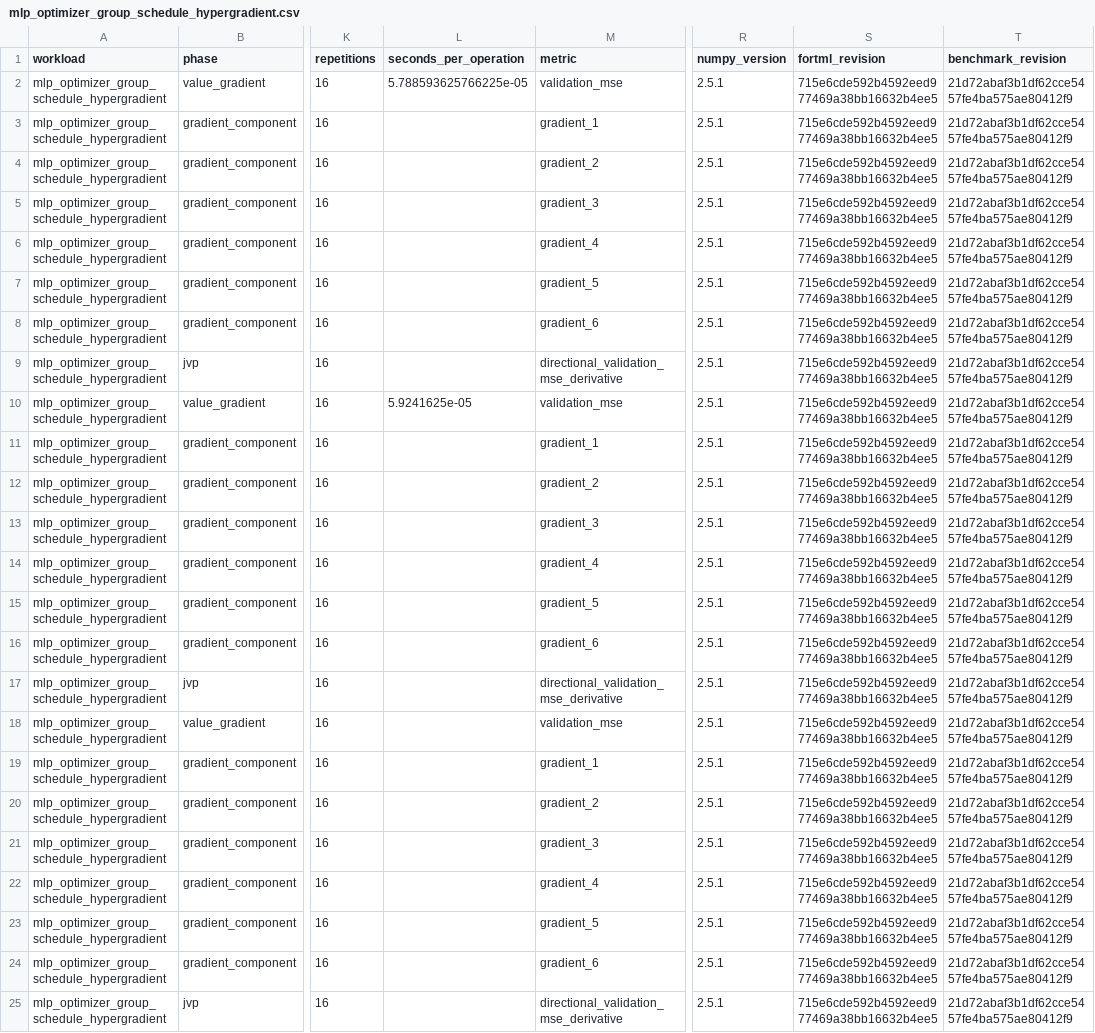
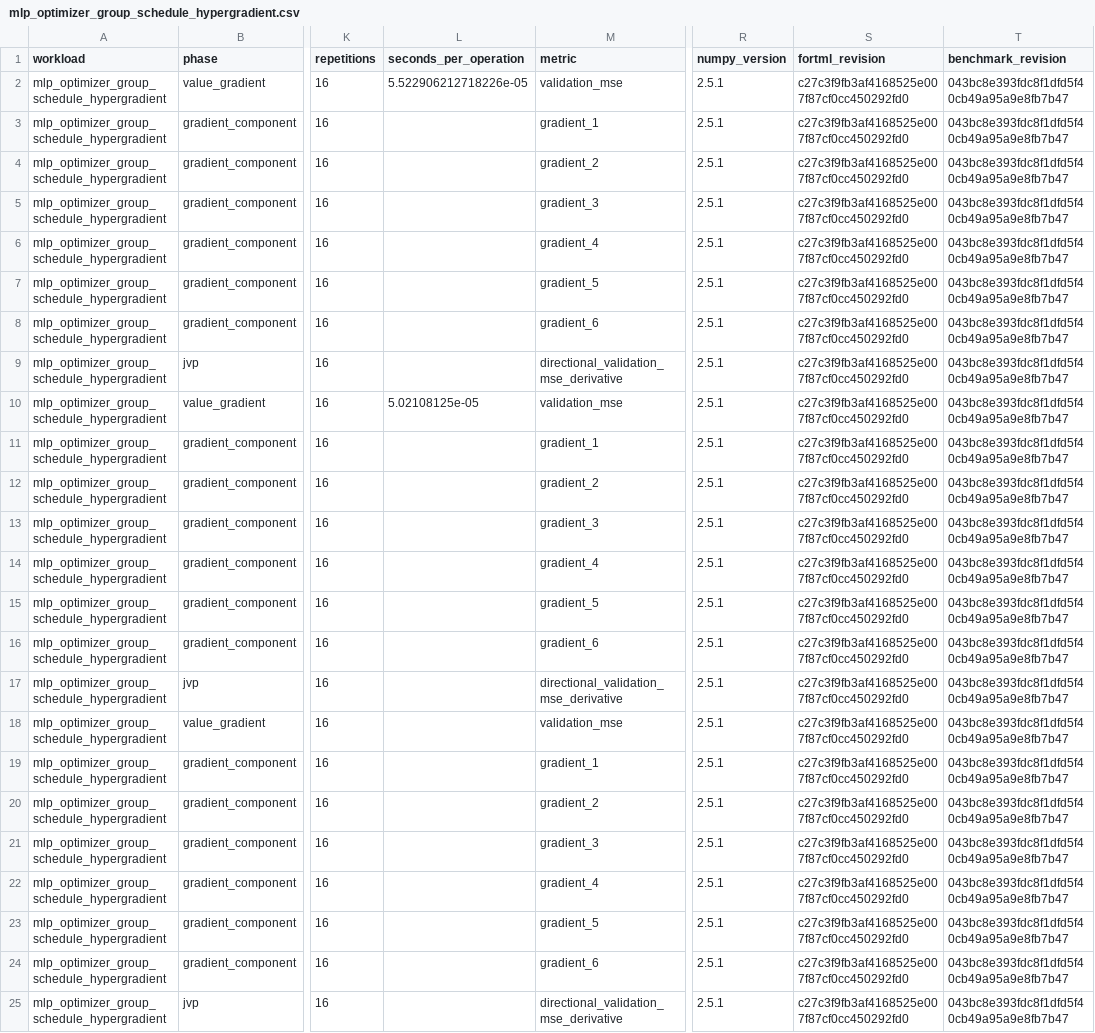
Before and after one commit to lazy-fortran/fortml-bench, a CSV file: results/mlp_optimizer_group_schedule_hypergradient.csv, drawn as a sheet; only a part is shown, gaps mark what is left out; the diff names each change by its address in the sheet, - before the commit and + after, or states it on an @@ line.

Commit message:
results: repin optimizer schedule evidence to validation fix

```diff
--- a/results/mlp_optimizer_group_schedule_hypergradient.csv
+++ b/results/mlp_optimizer_group_schedule_hypergradient.csv
-L2 (seconds_per_operation): 5.788593625766225e-05
+L2 (seconds_per_operation): 5.522906212718226e-05
-S2:S25 (fortml_revision): 715e6cde592b4592eed977469a38bb16632b4ee5
+S2:S25 (fortml_revision): c27c3f9fb3af4168525e007f87cf0cc450292fd0
-T2:T25 (benchmark_revision): 21d72abaf3b1df62cce5457fe4ba575ae80412f9
+T2:T25 (benchmark_revision): 043bc8e393fdc8f1dfd5f40cb49a95a9e8fb7b47
-L10 (seconds_per_operation): 5.9241625e-05
+L10 (seconds_per_operation): 5.02108125e-05
```
